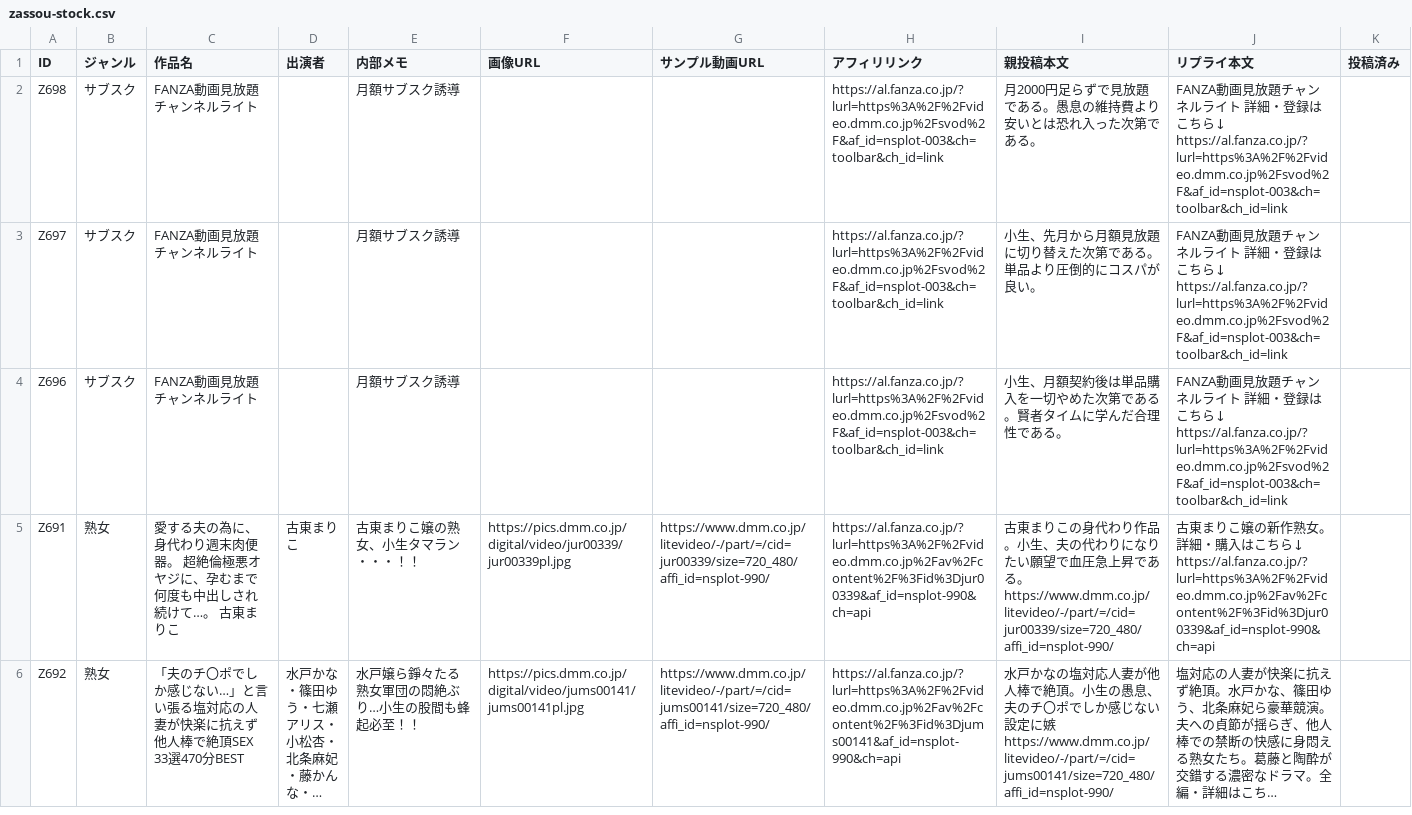
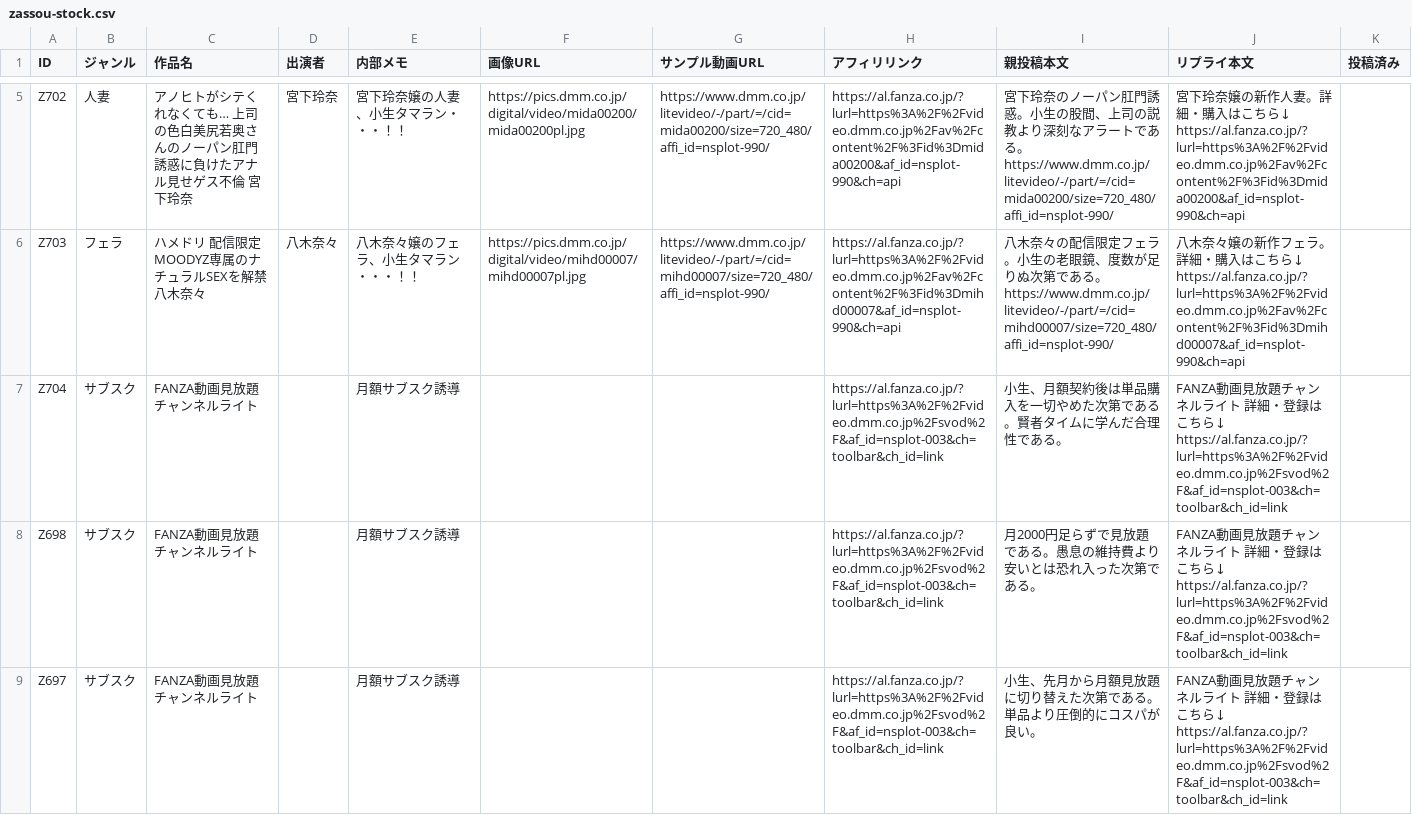
Before and after one commit to 57caine/57hustler, a CSV file: data/zassou-stock.csv, drawn as a sheet; only a part is shown, gaps mark what is left out; the shorter side is filled out with more unchanged rows; long unchanged cells end in …; ↵ is a line break in a cell; the diff covers the shown part only; the diff names each change by its address in the sheet, - before the commit and + after, or states it on an @@ line.

```diff
--- a/data/zassou-stock.csv
+++ b/data/zassou-stock.csv
+row 5: Z702 | 人妻 | アノヒトがシテくれなくても… 上司の色白美尻若奥さんのノーパン肛門誘惑に負けたアナル見せゲス不倫 宮下玲奈 | 宮下玲奈 | 宮下玲奈嬢の人妻、小生タマラン・・・！！ | https://pics.dmm.co.jp/digital/video/mida00200/mida00200pl.jpg | https://www.dmm.co.jp/litevideo/-/part/=/cid=mida00200/size=720_480/affi_id=nsplot-990/ | https://al.fanza.co.jp/?lurl=https%3A%2F%2Fvideo.dmm.co.jp%2Fav%2Fcontent%2F%3Fid%3Dmida00200&af_id=nsplot-990&ch=api | 宮下玲奈のノーパン肛門誘惑。小生の股間、上司の説教より深刻なアラートである。 ↵ https://www.dmm.co.jp/litevideo/-/part/=/cid=mida00200/size=720_480/affi_id=nsplot-990/ | 宮下玲奈嬢の新作人妻。詳細・購入はこちら↓ ↵ https://al.fanza.co.jp/?lurl=https%3A%2F%2Fvideo.dmm.co.jp%2Fav%2Fcontent%2F%3Fid%3Dmida00200&af_id=nsplot-990&ch=api
+row 6: Z703 | フェラ | ハメドリ 配信限定 MOODYZ専属のナチュラルSEXを解禁 八木奈々 | 八木奈々 | 八木奈々嬢のフェラ、小生タマラン・・・！！ | https://pics.dmm.co.jp/digital/video/mihd00007/mihd00007pl.jpg | https://www.dmm.co.jp/litevideo/-/part/=/cid=mihd00007/size=720_480/affi_id=nsplot-990/ | https://al.fanza.co.jp/?lurl=https%3A%2F%2Fvideo.dmm.co.jp%2Fav%2Fcontent%2F%3Fid%3Dmihd00007&af_id=nsplot-990&ch=api | 八木奈々の配信限定フェラ。小生の老眼鏡、度数が足りぬ次第である。 ↵ https://www.dmm.co.jp/litevideo/-/part/=/cid=mihd00007/size=720_480/affi_id=nsplot-990/ | 八木奈々嬢の新作フェラ。詳細・購入はこちら↓ ↵ https://al.fanza.co.jp/?lurl=https%3A%2F%2Fvideo.dmm.co.jp%2Fav%2Fcontent%2F%3Fid%3Dmihd00007&af_id=nsplot-990&ch=api
+row 7: Z704 | サブスク | FANZA動画見放題チャンネルライト |  | 月額サブスク誘導 |  |  | https://al.fanza.co.jp/?lurl=https%3A%2F%2Fvideo.dmm.co.jp%2Fsvod%2F&af_id=nsplot-003&ch=toolbar&ch_id=link | 小生、月額契約後は単品購入を一切やめた次第である。賢者タイムに学んだ合理性である。 | FANZA動画見放題チャンネルライト 詳細・登録はこちら↓ ↵ https://al.fanza.co.jp/?lurl=https%3A%2F%2Fvideo.dmm.co.jp%2Fsvod%2F&af_id=nsplot-003&ch=toolbar&ch_id=link
```
Also changed, not shown: 3 added rows elsewhere in this file, 1 other file.
